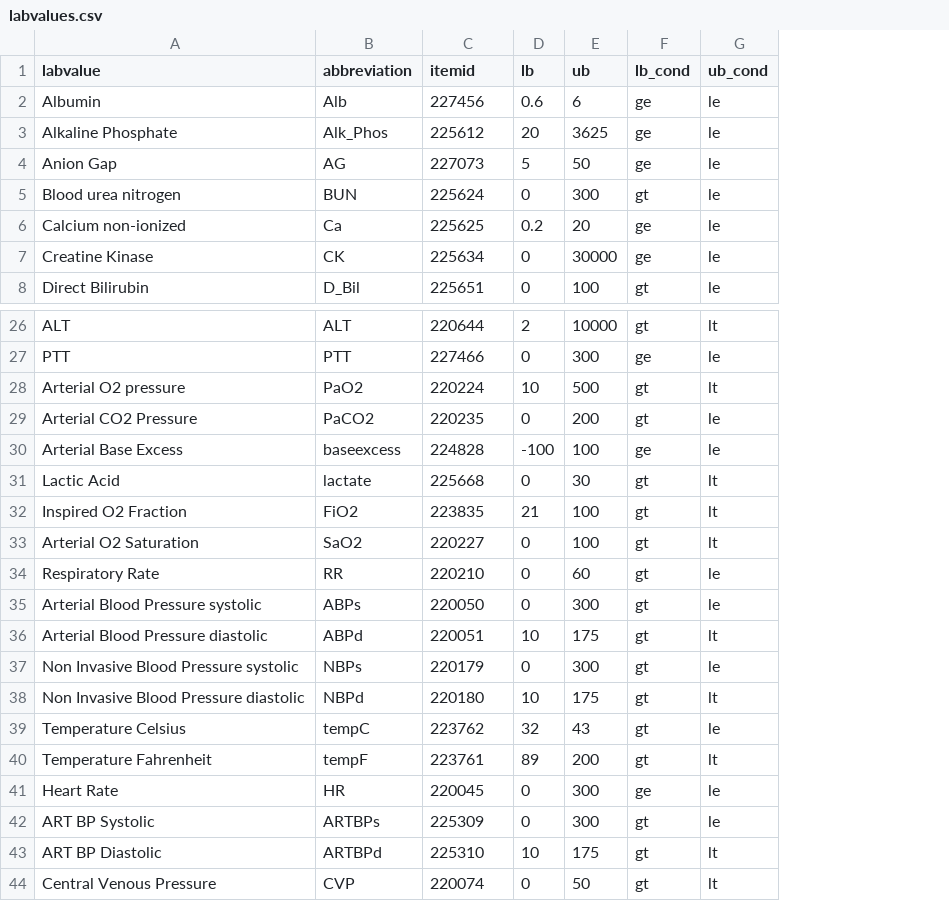
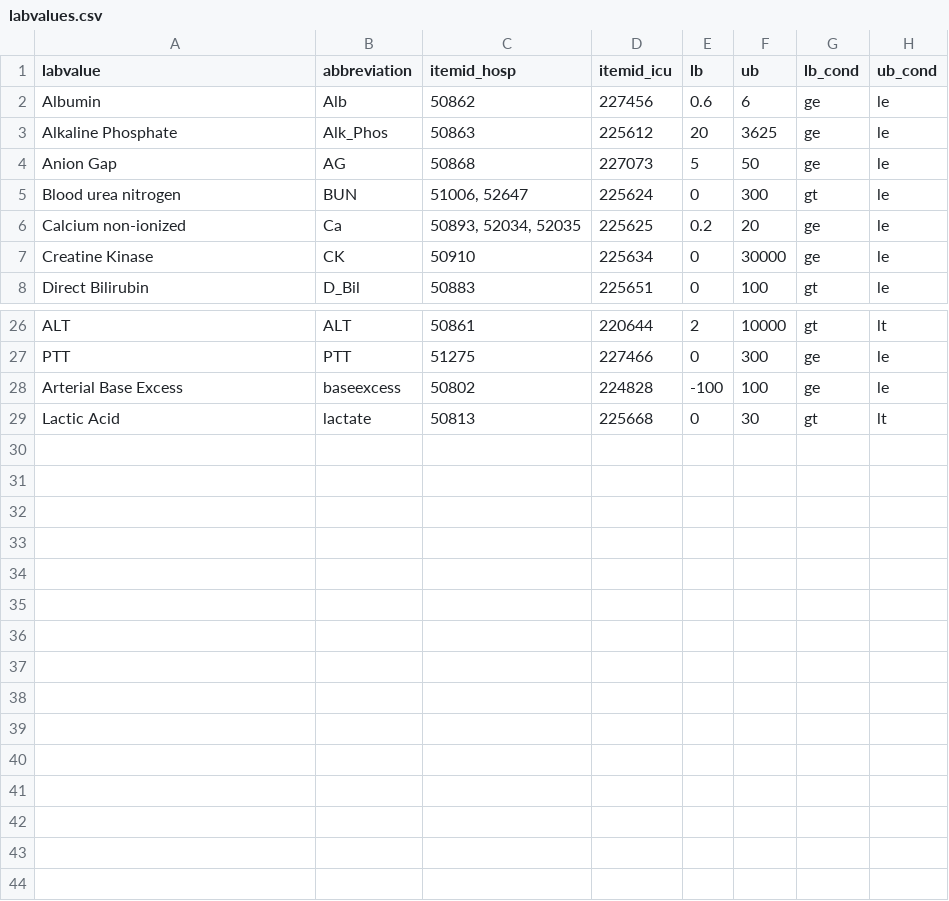
Before and after one commit to cyp-ark/RL-AIAKI, a CSV file: data/labvalues/labvalues.csv, drawn as a sheet; only a part is shown, gaps mark what is left out; removed rows and columns are numbered as before the commit, all else as after; the diff names each change by its address in the sheet, - before the commit and + after, or states it on an @@ line.

```diff
--- a/data/labvalues/labvalues.csv
+++ b/data/labvalues/labvalues.csv
+column C (itemid_hosp), rows 2-8: 50862 | 50863 | 50868 | 51006, 52647 | 50893, 52034, 52035 | 50910 | 50883; rows 26-29: 50861 | 51275 | 50802 | 50813
-D1: itemid
+D1: itemid_icu
-row 28: Arterial O2 pressure | PaO2 | 220224 | 10 | 500 | gt | lt
-row 29: Arterial CO2 Pressure | PaCO2 | 220235 | 0 | 200 | gt | le
-row 32: Inspired O2 Fraction | FiO2 | 223835 | 21 | 100 | gt | lt
-row 33: Arterial O2 Saturation | SaO2 | 220227 | 0 | 100 | gt | lt
-row 34: Respiratory Rate | RR | 220210 | 0 | 60 | gt | le
-row 35: Arterial Blood Pressure systolic | ABPs | 220050 | 0 | 300 | gt | le
-row 36: Arterial Blood Pressure diastolic | ABPd | 220051 | 10 | 175 | gt | lt
-row 37: Non Invasive Blood Pressure systolic | NBPs | 220179 | 0 | 300 | gt | le
-row 38: Non Invasive Blood Pressure diastolic | NBPd | 220180 | 10 | 175 | gt | lt
-row 39: Temperature Celsius | tempC | 223762 | 32 | 43 | gt | le
-row 40: Temperature Fahrenheit | tempF | 223761 | 89 | 200 | gt | lt
-row 41: Heart Rate | HR | 220045 | 0 | 300 | ge | le
-row 42: ART BP Systolic | ARTBPs | 225309 | 0 | 300 | gt | le
-row 43: ART BP Diastolic | ARTBPd | 225310 | 10 | 175 | gt | lt
-row 44: Central Venous Pressure | CVP | 220074 | 0 | 50 | gt | lt
```
Also changed, not shown: 3 other files.
